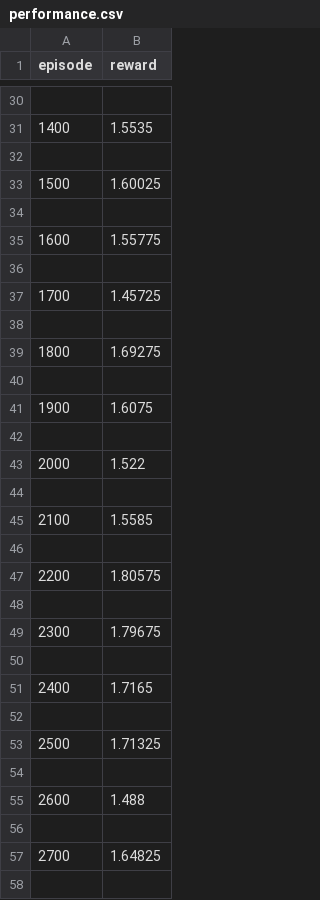
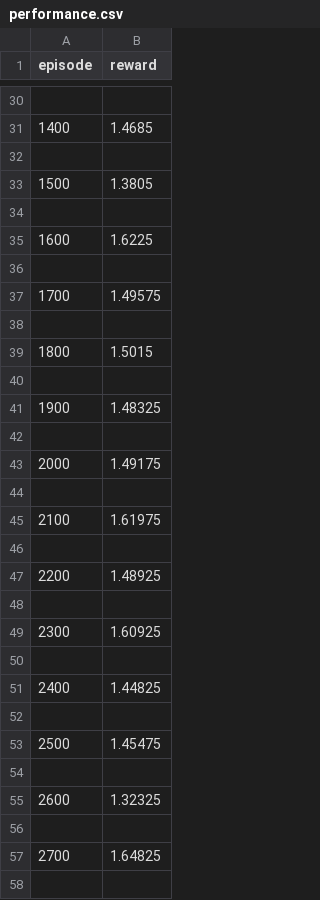
Before and after one commit to alecyu123/bluff-bot, a CSV file: experiments/bluffgame/experiments/bluffgame_dqn_result3/performance.csv, drawn as a sheet; only a part is shown, gaps mark what is left out; the diff covers the shown part only.

```diff
--- a/experiments/bluffgame/experiments/bluffgame_dqn_result3/performance.csv
+++ b/experiments/bluffgame/experiments/bluffgame_dqn_result3/performance.csv
@@ -30,27 +30,27 @@ episode,reward
 
-1400,1.5535
+1400,1.4685
 
-1500,1.60025
+1500,1.3805
 
-1600,1.55775
+1600,1.6225
 
-1700,1.45725
+1700,1.49575
 
-1800,1.69275
+1800,1.5015
 
-1900,1.6075
+1900,1.48325
 
-2000,1.522
+2000,1.49175
 
-2100,1.5585
+2100,1.61975
 
-2200,1.80575
+2200,1.48925
 
-2300,1.79675
+2300,1.60925
 
-2400,1.7165
+2400,1.44825
 
-2500,1.71325
+2500,1.45475
 
-2600,1.488
+2600,1.32325
 
```
Also changed, not shown: 36 edited cells elsewhere in this file, 23 other files.
